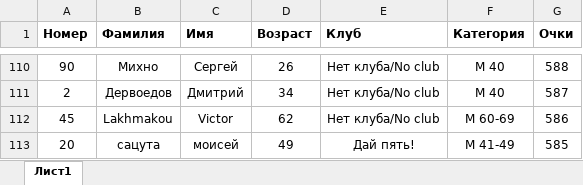
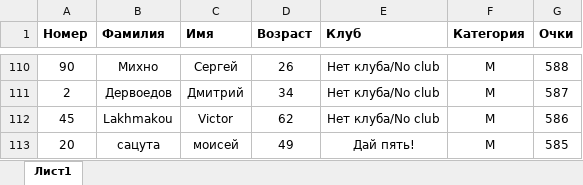
Before and after one commit to Zhauner/RunCount, an Excel workbook: Run tables/Монастырский забег 2023 15 км 3.xlsx, sheet Лист1, drawn as a sheet; only a part is shown, gaps mark what is left out; values as stored, in another font and other column widths than the file's, no borders; charts and pictures not drawn; the diff covers the shown part only; the diff names each change by its address in the sheet, - before the commit and + after, or states it on an @@ line.

```diff
--- a/Run tables/Монастырский забег 2023 15 км 3.xlsx (sheet Лист1)
+++ b/Run tables/Монастырский забег 2023 15 км 3.xlsx (sheet Лист1)
-F110:F111 (Категория): М 40
+F110:F111 (Категория): М
-F112 (Категория): М 60-69
+F112 (Категория): М
-F113 (Категория): М 41-49
+F113 (Категория): М
```
Also changed, not shown: 108 edited cells elsewhere in this sheet, charts or pictures, Run tables/Монастырский забег 2023 15 км 2.xlsx, 5 other files.
